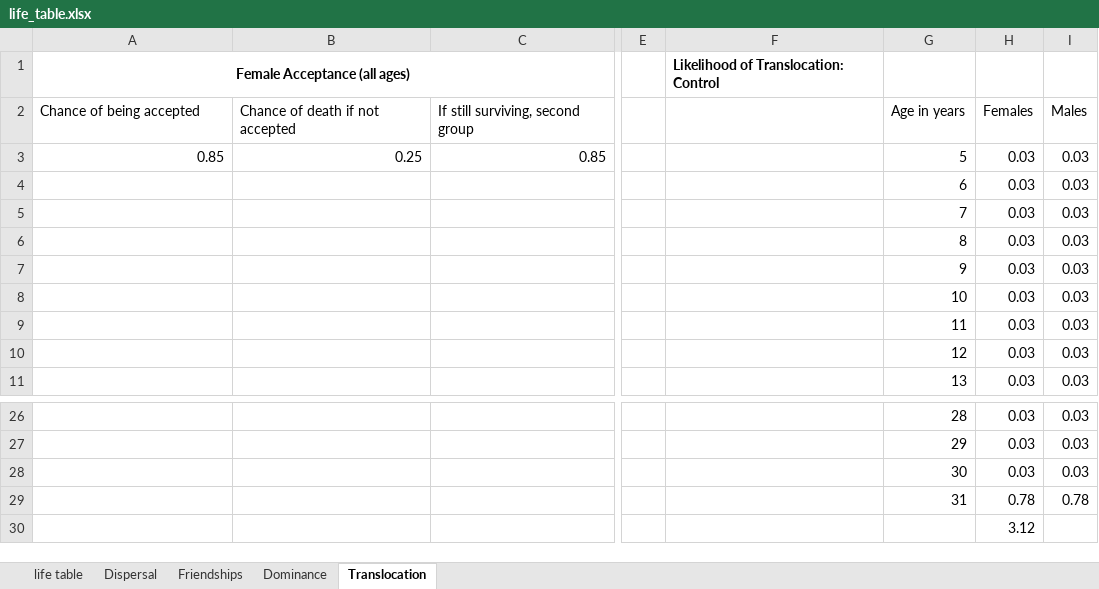
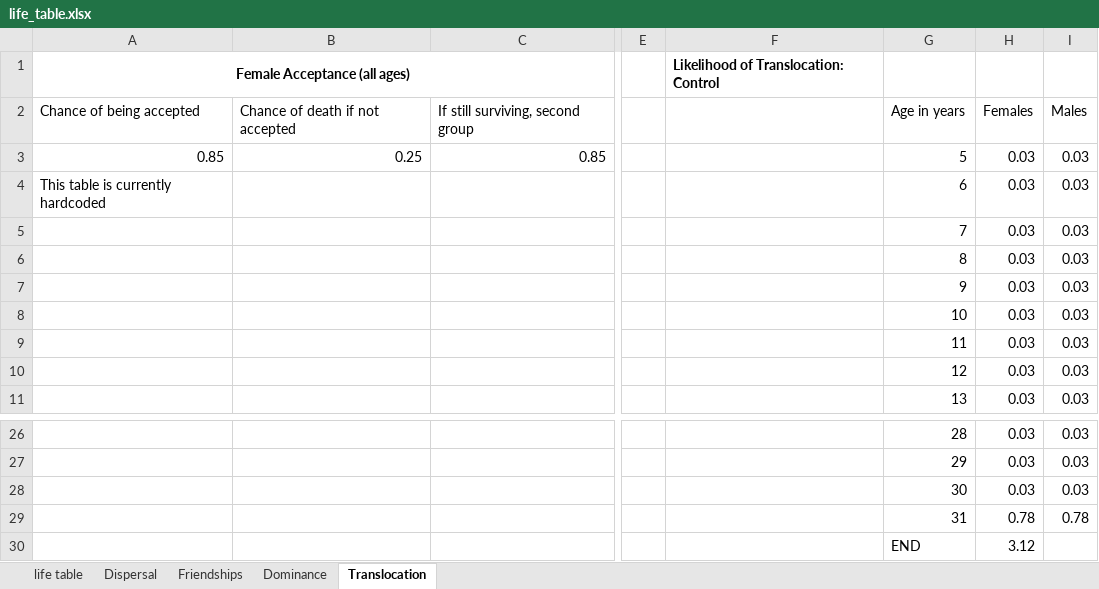
Before and after one commit to adeeshaek/primate-social-network, an Excel workbook: Excel Files/life_table.xlsx, sheet Translocation, drawn as a sheet; only a part is shown, gaps mark what is left out; values as stored, in another font and other column widths than the file's, no borders; the diff names each change by its address in the sheet, - before the commit and + after, or states it on an @@ line.

Commit message:
added translocation table, and updated loader to include it

```diff
--- a/Excel Files/life_table.xlsx (sheet Translocation)
+++ b/Excel Files/life_table.xlsx (sheet Translocation)
-A4: (empty)
+A4: This table is currently hardcoded
-G30: (empty)
+G30: END
```
Also changed, not shown: 2 other files.
